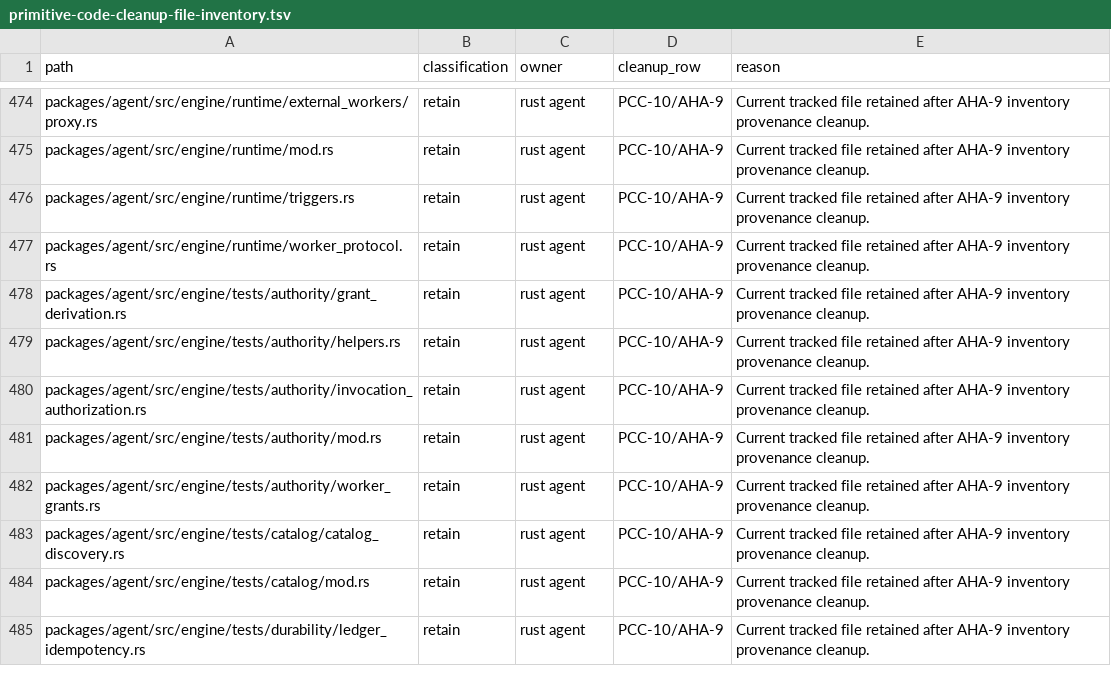
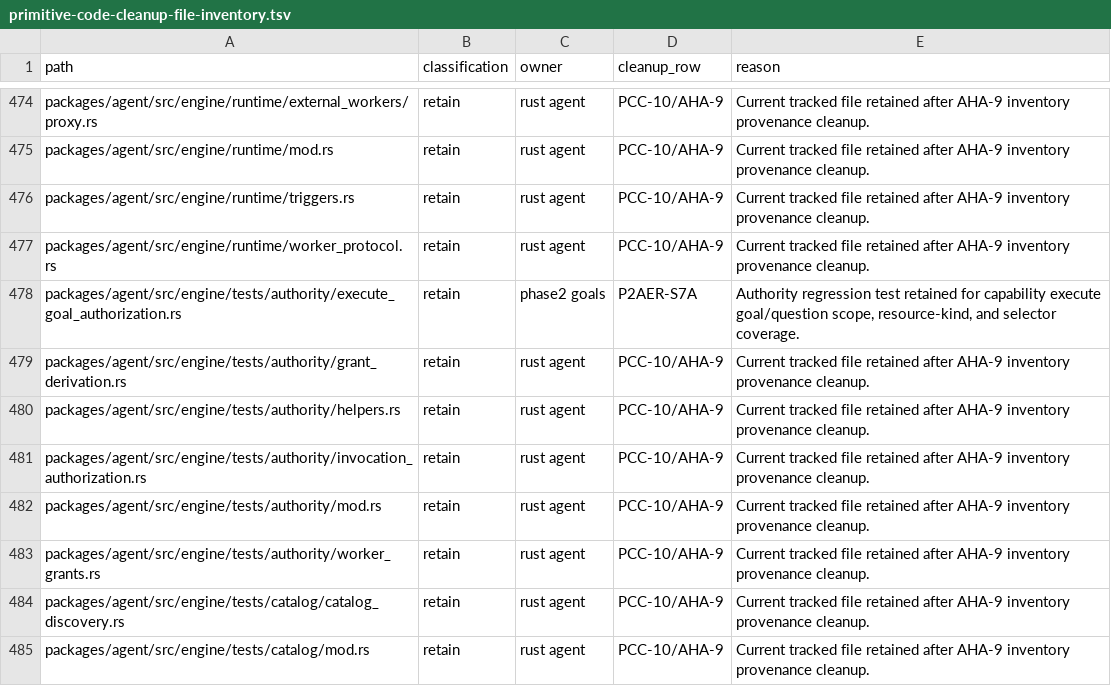
Before and after one commit to mhismail3/tron, a TSV file: packages/agent/docs/primitive-code-cleanup-file-inventory.tsv, drawn as a sheet; only a part is shown, gaps mark what is left out; the shorter side is filled out with more unchanged rows.

```diff
--- a/packages/agent/docs/primitive-code-cleanup-file-inventory.tsv
+++ b/packages/agent/docs/primitive-code-cleanup-file-inventory.tsv
@@ -477,2 +477,3 @@ packages/agent/src/engine/runtime/triggers.rs	retain	rust agent	PCC-10/AHA-9	Cur
 packages/agent/src/engine/runtime/worker_protocol.rs	retain	rust agent	PCC-10/AHA-9	Current tracked file retained after AHA-9 inventory provenance cleanup.
+packages/agent/src/engine/tests/authority/execute_goal_authorization.rs	retain	phase2 goals	P2AER-S7A	Authority regression test retained for capability execute goal/question scope, resource-kind, and selector coverage.
 packages/agent/src/engine/tests/authority/grant_derivation.rs	retain	rust agent	PCC-10/AHA-9	Current tracked file retained after AHA-9 inventory provenance cleanup.
```
Also changed, not shown: packages/agent/docs/hierarchical-rearchitecture-current-ownership-map.tsv, packages/agent/docs/hierarchical-rearchitecture-file-inventory.tsv, 4 other files.
